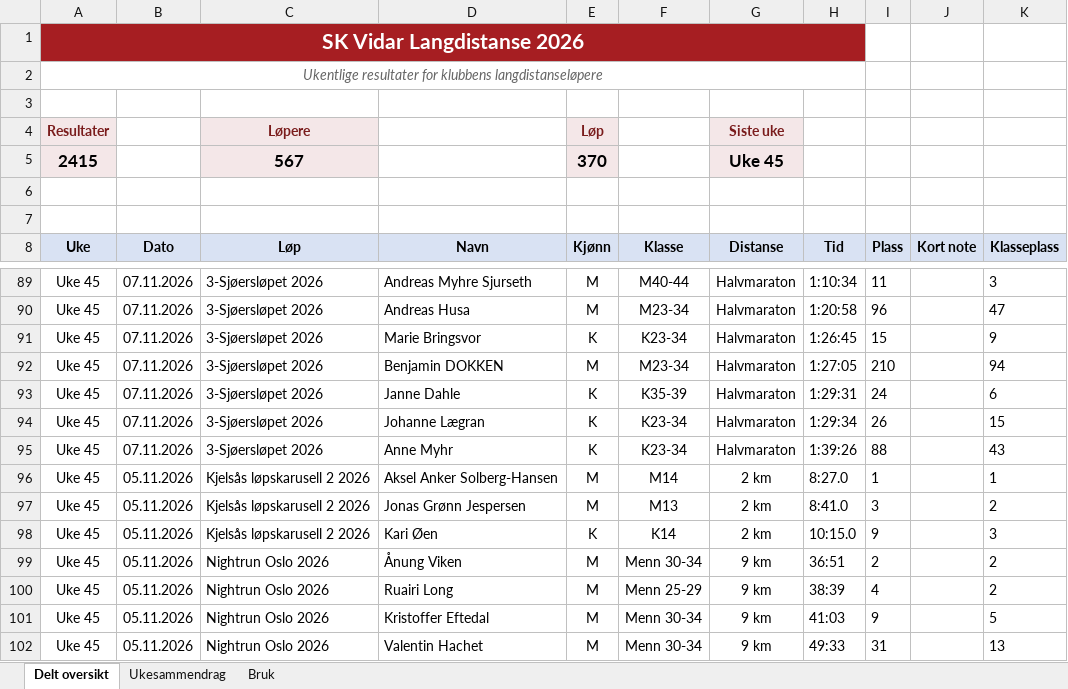
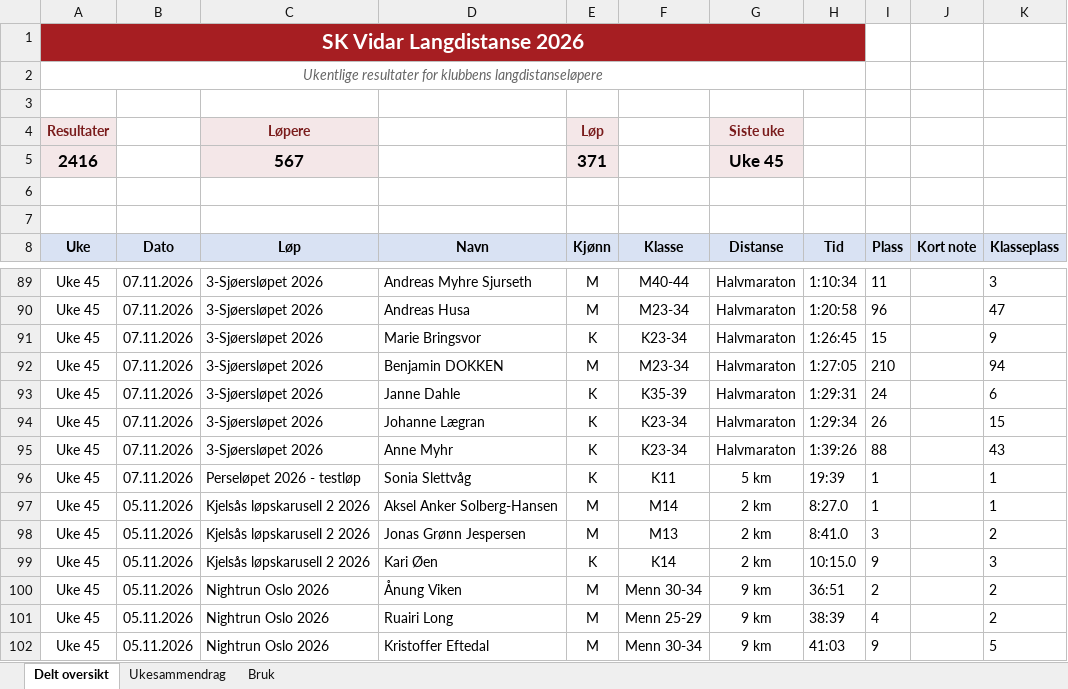
Before and after one commit to gustavByte/sk-vidar-2026-resultater, an Excel workbook: data/delt_oversikt/SK Vidar Langdistanse 2026.xlsx, sheet Delt oversikt, drawn as a sheet; only a part is shown, gaps mark what is left out; the shorter side is filled out with more unchanged rows; values as stored, in another font and other column widths than the file's, no borders; table styles not drawn; the diff names each change by its address in the sheet, - before the commit and + after, or states it on an @@ line.

Commit message:
Publish Sonia Slettvag Perselopet 5 km result

```diff
--- a/data/delt_oversikt/SK Vidar Langdistanse 2026.xlsx (sheet Delt oversikt)
+++ b/data/delt_oversikt/SK Vidar Langdistanse 2026.xlsx (sheet Delt oversikt)
-A5 (Uke): 2415
+A5 (Uke): 2416
-E5 (Kjønn): 370
+E5 (Kjønn): 371
+row 96: Uke 45 | 07.11.2026 | Perseløpet 2026 - testløp | Sonia Slettvåg | K | K11 | 5 km | 19:39 | 1 |  | 1
```
Also changed, not shown: sheet Ukesammendrag, 2 other files.
